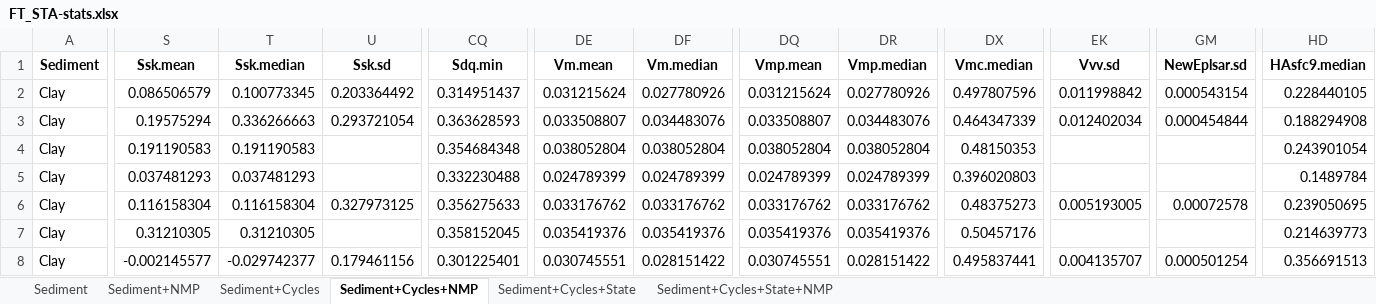
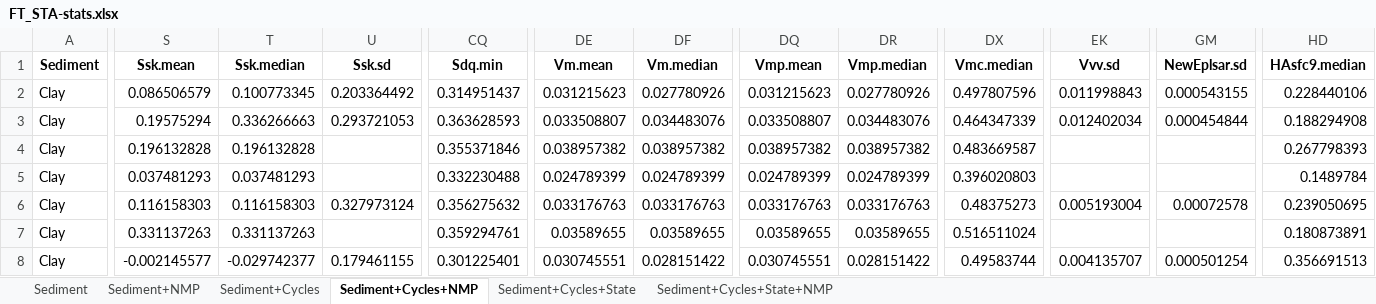
Before and after one commit to ivan-paleo/freeze.thaw, an Excel workbook: analysis/derived_data/FT_STA-stats.xlsx, sheet Sediment+Cycles+NMP, drawn as a sheet; only a part is shown, gaps mark what is left out; values as stored, in another font and other column widths than the file's, no borders; removed rows and columns are numbered as before the commit, all else as after; rows hold the shown columns only; the diff covers the shown part only; the diff names each change by its address in the sheet, - before the commit and + after, or states it on an @@ line.

```diff
--- a/analysis/derived_data/FT_STA-stats.xlsx (sheet Sediment+Cycles+NMP)
+++ b/analysis/derived_data/FT_STA-stats.xlsx (sheet Sediment+Cycles+NMP)
-DE2 (Vm.mean): 0.031215624
+DE2 (Vm.mean): 0.031215623
-DQ2 (Vmp.mean): 0.031215624
+DQ2 (Vmp.mean): 0.031215623
-EK2 (Vvv.sd): 0.011998842
+EK2 (Vvv.sd): 0.011998843
-GM2 (NewEplsar.sd): 0.000543154
+GM2 (NewEplsar.sd): 0.000543155
-HD2 (HAsfc9.median): 0.228440105
+HD2 (HAsfc9.median): 0.228440106
-U3 (Ssk.sd): 0.293721054
+U3 (Ssk.sd): 0.293721053
-row 4: Clay | 0.191190583 | 0.191190583 |  | 0.354684348 | 0.038052804 | 0.038052804 | 0.038052804 | 0.038052804 | 0.48150353 |  |  | 0.243901054
+row 4: Clay | 0.196132828 | 0.196132828 |  | 0.355371846 | 0.038957382 | 0.038957382 | 0.038957382 | 0.038957382 | 0.483669587 |  |  | 0.267798393
-S6 (Ssk.mean): 0.116158304
+S6 (Ssk.mean): 0.116158303
-T6 (Ssk.median): 0.116158304
+T6 (Ssk.median): 0.116158303
-U6 (Ssk.sd): 0.327973125
+U6 (Ssk.sd): 0.327973124
-CQ6 (Sdq.min): 0.356275633
+CQ6 (Sdq.min): 0.356275632
-DE6 (Vm.mean): 0.033176762
+DE6 (Vm.mean): 0.033176763
-DF6 (Vm.median): 0.033176762
+DF6 (Vm.median): 0.033176763
-DQ6 (Vmp.mean): 0.033176762
+DQ6 (Vmp.mean): 0.033176763
-DR6 (Vmp.median): 0.033176762
+DR6 (Vmp.median): 0.033176763
-EK6 (Vvv.sd): 0.005193005
+EK6 (Vvv.sd): 0.005193004
-row 7: Clay | 0.31210305 | 0.31210305 |  | 0.358152045 | 0.035419376 | 0.035419376 | 0.035419376 | 0.035419376 | 0.50457176 |  |  | 0.214639773
+row 7: Clay | 0.331137263 | 0.331137263 |  | 0.359294761 | 0.03589655 | 0.03589655 | 0.03589655 | 0.03589655 | 0.516511024 |  |  | 0.180873891
-U8 (Ssk.sd): 0.179461156
+U8 (Ssk.sd): 0.179461155
-DX8 (Vmc.median): 0.495837441
+DX8 (Vmc.median): 0.49583744
```
Also changed, not shown: 526 edited cells elsewhere in this sheet, sheet Sediment+Cycles+State+NMP, sheet Sediment+NMP, sheet Sediment+Cycles, sheet Sediment+Cycles+State, sheet Sediment, analysis/derived_data/FT_STA_formatted-data.xlsx, 9 other files.
